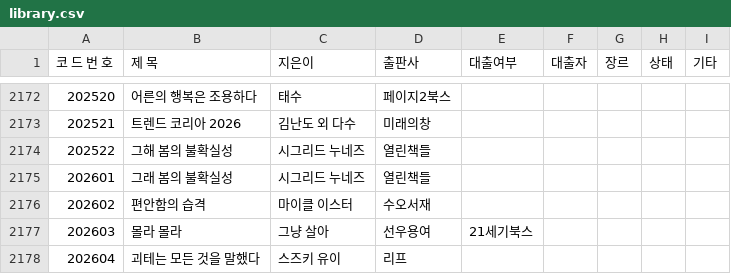
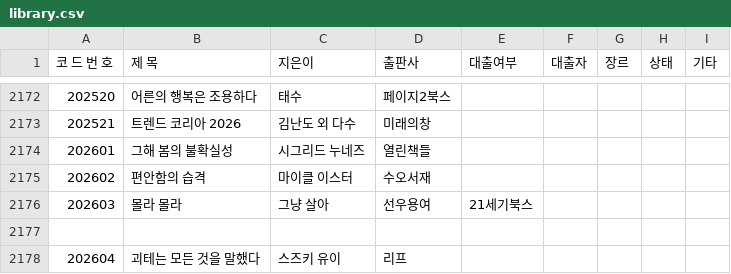
Before and after one commit to rlatjdfkr7979-ctrl/BookServer, a CSV file: library.csv, drawn as a sheet; only a part is shown, gaps mark what is left out.

Commit message:
Update library.csv

```diff
--- a/library.csv
+++ b/library.csv
@@ -2173,6 +2173,6 @@
 202521,트렌드 코리아 2026,김난도 외 다수,미래의창,,,,,
-202522,그해 봄의 불확실성,시그리드 누네즈,열린책들,,,,,
-202601,그래 봄의 불확실성,시그리드 누네즈,열린책들,,,,,
+202601,그해 봄의 불확실성,시그리드 누네즈,열린책들,,,,,
 202602,편안함의 습격,마이클 이스터,수오서재,,,,,
 202603,몰라 몰라, 그냥 살아,선우용여,21세기북스,,,,,
+
 202604,괴테는 모든 것을 말했다,스즈키 유이,리프,,,,,
```
